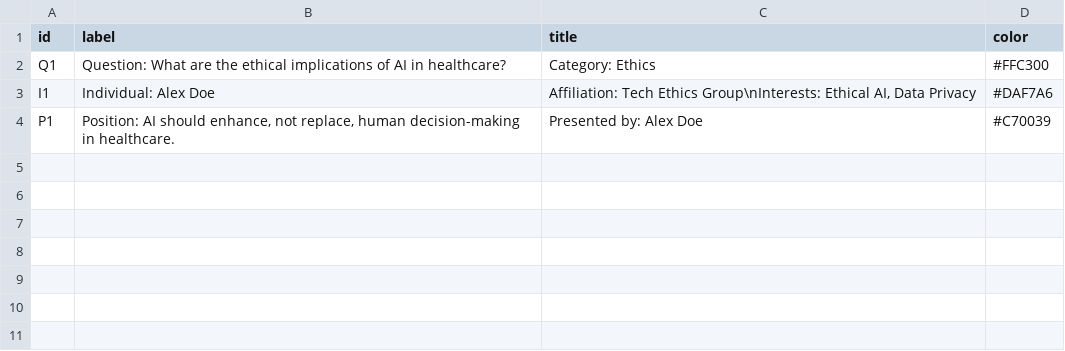
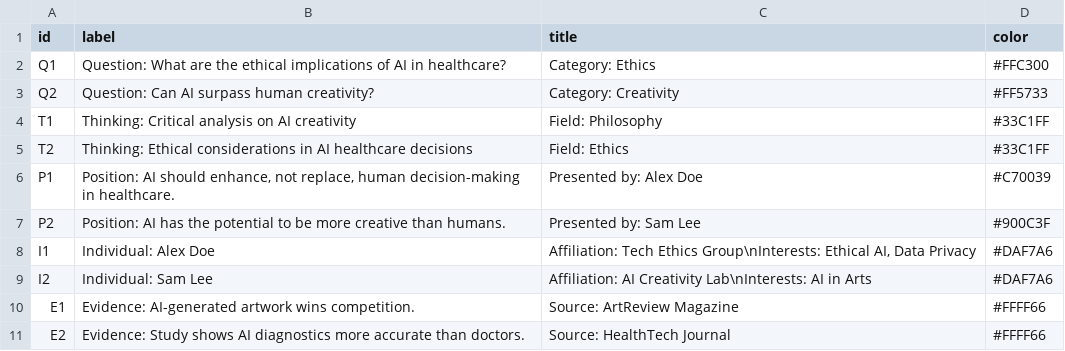
Before and after one commit to jymiller/great-questions, a CSV file: data/nodes.csv, drawn as a sheet.

```diff
--- a/data/nodes.csv
+++ b/data/nodes.csv
@@ -2,3 +2,10 @@ id,label,title,color
 Q1,"Question: What are the ethical implications of AI in healthcare?","Category: Ethics",#FFC300
+Q2,"Question: Can AI surpass human creativity?","Category: Creativity",#FF5733
+T1,"Thinking: Critical analysis on AI creativity","Field: Philosophy",#33C1FF
+T2,"Thinking: Ethical considerations in AI healthcare decisions","Field: Ethics",#33C1FF
+P1,"Position: AI should enhance, not replace, human decision-making in healthcare.","Presented by: Alex Doe",#C70039
+P2,"Position: AI has the potential to be more creative than humans.","Presented by: Sam Lee",#900C3F
 I1,"Individual: Alex Doe","Affiliation: Tech Ethics Group\nInterests: Ethical AI, Data Privacy",#DAF7A6
-P1,"Position: AI should enhance, not replace, human decision-making in healthcare.","Presented by: Alex Doe",#C70039
+I2,"Individual: Sam Lee","Affiliation: AI Creativity Lab\nInterests: AI in Arts",#DAF7A6
+E1,"Evidence: AI-generated artwork wins competition.","Source: ArtReview Magazine",#FFFF66
+E2,"Evidence: Study shows AI diagnostics more accurate than doctors.","Source: HealthTech Journal",#FFFF66
```
Also changed, not shown: 24 other files.
